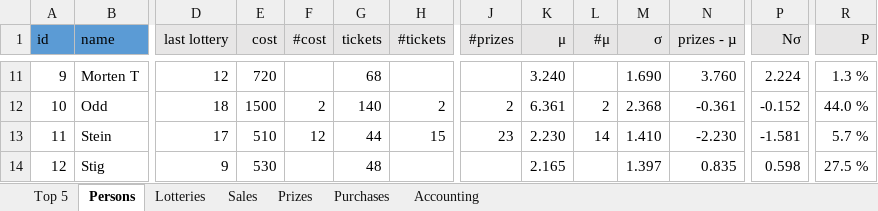
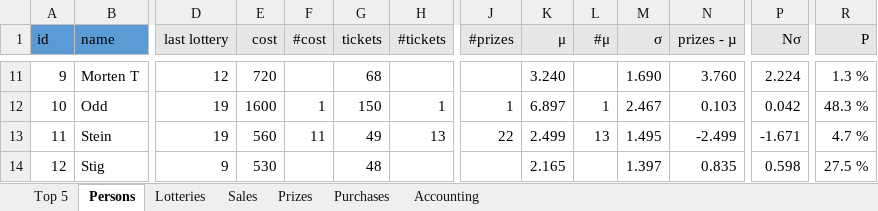
Before and after one commit to trulsedv/vinlotteri, an Excel workbook: database.xlsx, sheet Persons, drawn as a sheet; only a part is shown, gaps mark what is left out; values as stored, in another font and other column widths than the file's, no borders; table styles not drawn; the diff covers the shown part only; the diff names each change by its address in the sheet, - before the commit and + after, or states it on an @@ line.

```diff
--- a/database.xlsx (sheet Persons)
+++ b/database.xlsx (sheet Persons)
-D12 (last lottery): 18
+D12 (last lottery): 19
-E12 (cost): 1500
+E12 (cost): 1600
-F12 (#cost): 2
+F12 (#cost): 1
-G12 (tickets): 140
+G12 (tickets): 150
-H12 (#tickets): 2
+H12 (#tickets): 1
-J12 (#prizes): 2
+J12 (#prizes): 1
-K12 (μ): 6.361
+K12 (μ): 6.897
-L12 (#μ): 2
+L12 (#μ): 1
-M12 (σ): 2.368
+M12 (σ): 2.467
-N12 (prizes - µ): -0.361
+N12 (prizes - µ): 0.103
-P12 (Nσ): -0.152
+P12 (Nσ): 0.042
-R12 (P): 44.0 %
+R12 (P): 48.3 %
-D13 (last lottery): 17
+D13 (last lottery): 19
-E13 (cost): 510
+E13 (cost): 560
-F13 (#cost): 12
+F13 (#cost): 11
-G13 (tickets): 44
+G13 (tickets): 49
-H13 (#tickets): 15
+H13 (#tickets): 13
-J13 (#prizes): 23
+J13 (#prizes): 22
-K13 (μ): 2.230
+K13 (μ): 2.499
-L13 (#μ): 14
+L13 (#μ): 13
-M13 (σ): 1.410
+M13 (σ): 1.495
-N13 (prizes - µ): -2.230
+N13 (prizes - µ): -2.499
-P13 (Nσ): -1.581
+P13 (Nσ): -1.671
-R13 (P): 5.7 %
+R13 (P): 4.7 %
```
Also changed, not shown: 2 added rows and 376 edited cells elsewhere in this sheet, sheet Sales, sheet Top 5, sheet Prizes, sheet Accounting, sheet Lotteries, sheet Purchases, hidden cells, 2 other files.
